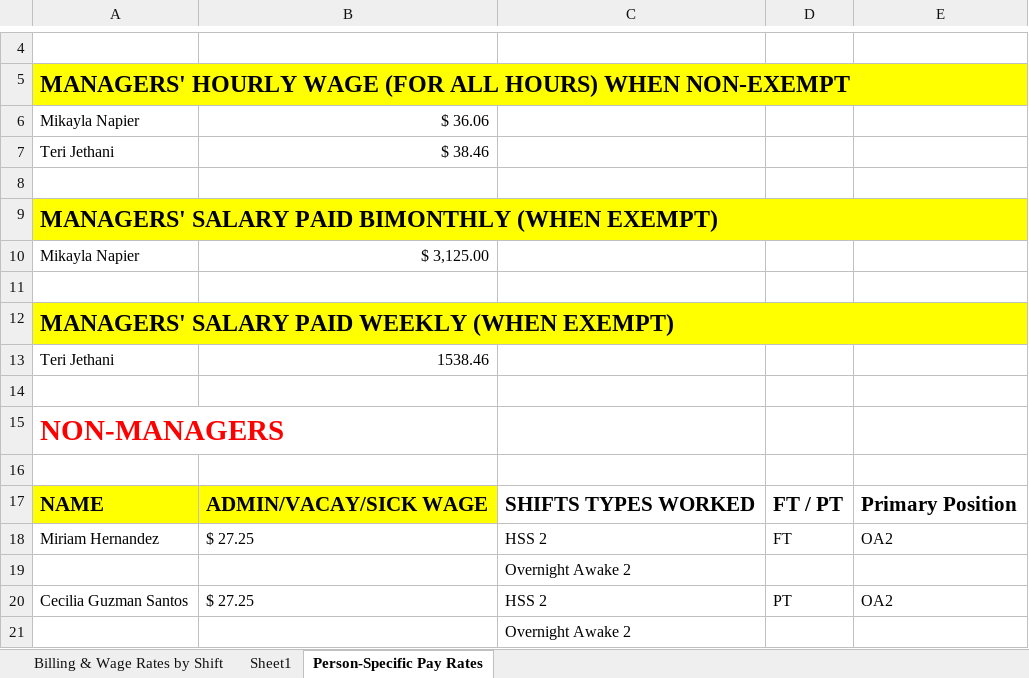
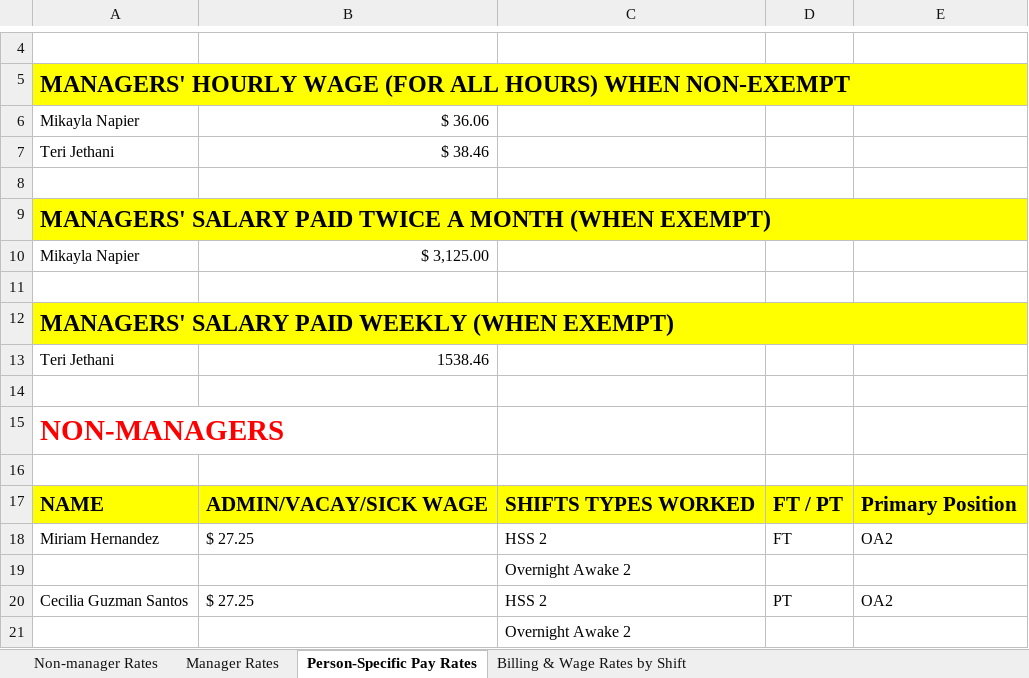
Before and after one commit to HaosenHe/nova-data-processing-tool, an Excel workbook: billing.xlsx, sheet Person-Specific Pay Rates, drawn as a sheet; only a part is shown, gaps mark what is left out; values as stored, in another font and other column widths than the file's, no borders; the diff names each change by its address in the sheet, - before the commit and + after, or states it on an @@ line.

```diff
--- a/billing.xlsx (sheet Person-Specific Pay Rates)
+++ b/billing.xlsx (sheet Person-Specific Pay Rates)
-sheet tab: Sheet1
+sheet tab: Non-manager Rates
+sheet tab: Manager Rates
@@ sheet tab order changed: Non-manager Rates | Manager Rates | Person-Specific Pay Rates | Billing & Wage Rates by Shift @@
-A9: …SALARY PAID BIMONTHLY (WHEN EXEMPT)
+A9: …SALARY PAID TWICE A MONTH (WHEN EXEMPT)
-C17:E17 fill: none
+C17:E17 fill: #FFFF00
```
Also changed, not shown: sheet Non-manager Rates, sheet Billing & Wage Rates by Shift, shift.xlsx, 3 other files.
